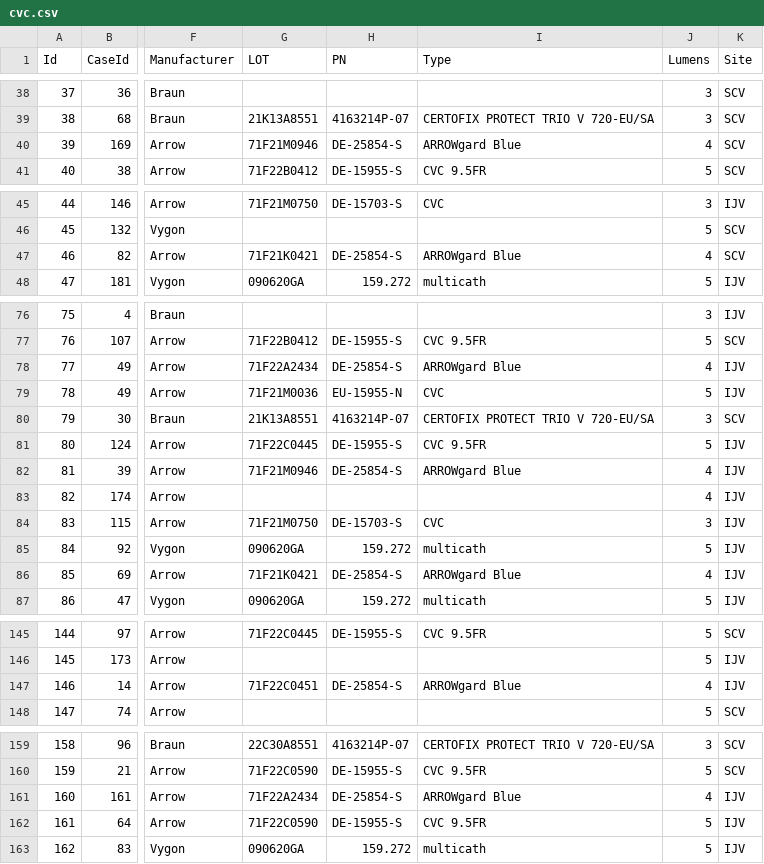
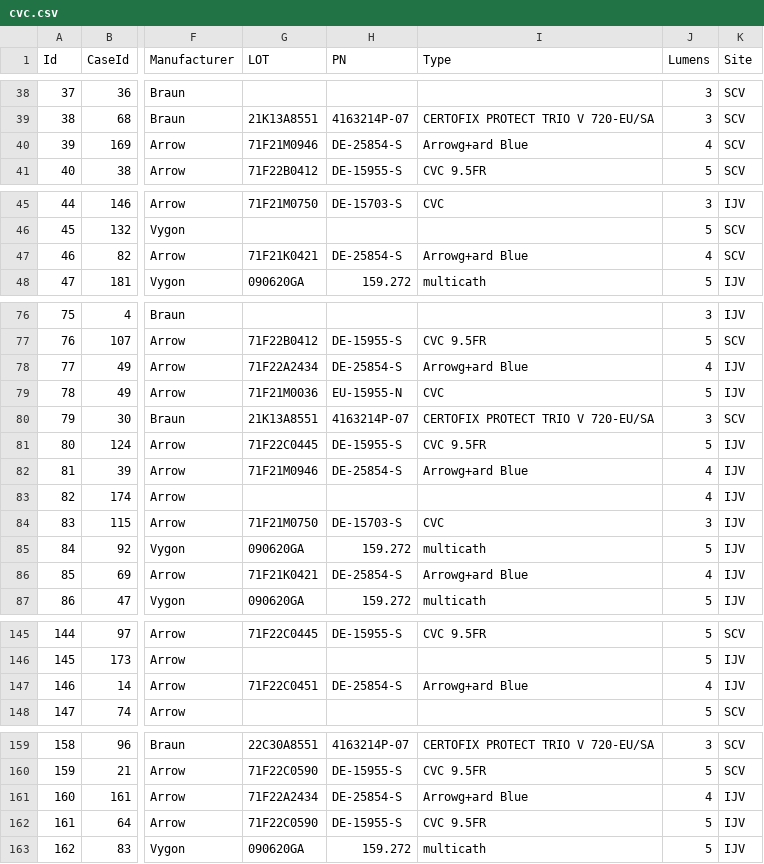
Before and after one commit to umg-minai/crt, a CSV file: data/extdata/cvc.csv, drawn as a sheet; only a part is shown, gaps mark what is left out; the diff covers the shown part only; the diff names each change by its address in the sheet, - before the commit and + after, or states it on an @@ line.

Commit message:
fix: rename type ARROWgard Blue into Arrow+gard Blue

```diff
--- a/data/extdata/cvc.csv
+++ b/data/extdata/cvc.csv
-I40 (Type): ARROWgard Blue
+I40 (Type): Arrowg+ard Blue
-I47 (Type): ARROWgard Blue
+I47 (Type): Arrowg+ard Blue
-I78 (Type): ARROWgard Blue
+I78 (Type): Arrowg+ard Blue
-I82 (Type): ARROWgard Blue
+I82 (Type): Arrowg+ard Blue
-I86 (Type): ARROWgard Blue
+I86 (Type): Arrowg+ard Blue
-I147 (Type): ARROWgard Blue
+I147 (Type): Arrowg+ard Blue
-I161 (Type): ARROWgard Blue
+I161 (Type): Arrowg+ard Blue
```
Also changed, not shown: 22 edited cells elsewhere in this file, 1 other file.
